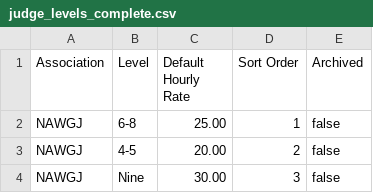
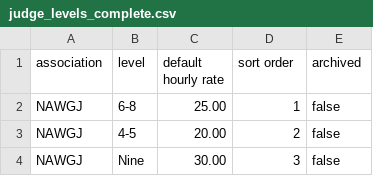
Before and after one commit to derekwalsh1/gymnastics-meet-expenses, a CSV file: judge_levels_complete.csv, drawn as a sheet; only a part is shown.

```diff
--- a/judge_levels_complete.csv
+++ b/judge_levels_complete.csv
@@ -1,2 +1,2 @@
-Association,Level,Default Hourly Rate,Sort Order,Archived
+association,level,default hourly rate,sort order,archived
 NAWGJ,6-8,25.00,1,false
```
Also changed, not shown: test_judges_60.csv, 20 other files.
